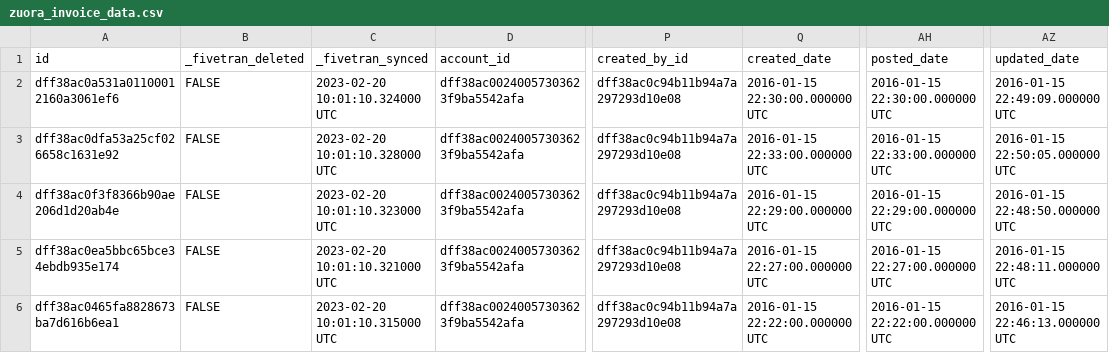
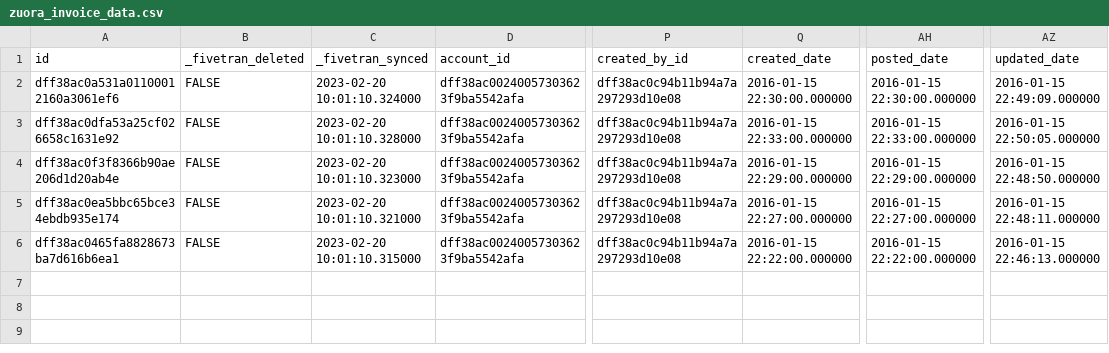
Before and after one commit to fivetran/dbt_zuora_source, a CSV file: integration_tests/seeds/zuora_invoice_data.csv, drawn as a sheet; only a part is shown, gaps mark what is left out; the diff names each change by its address in the sheet, - before the commit and + after, or states it on an @@ line.

```diff
--- a/integration_tests/seeds/zuora_invoice_data.csv
+++ b/integration_tests/seeds/zuora_invoice_data.csv
-C2 (_fivetran_synced): 2023-02-20 10:01:10.324000 UTC
+C2 (_fivetran_synced): 2023-02-20 10:01:10.324000
-Q2 (created_date): 2016-01-15 22:30:00.000000 UTC
+Q2 (created_date): 2016-01-15 22:30:00.000000
-AH2 (posted_date): 2016-01-15 22:30:00.000000 UTC
+AH2 (posted_date): 2016-01-15 22:30:00.000000
-AZ2 (updated_date): 2016-01-15 22:49:09.000000 UTC
+AZ2 (updated_date): 2016-01-15 22:49:09.000000
-C3 (_fivetran_synced): 2023-02-20 10:01:10.328000 UTC
+C3 (_fivetran_synced): 2023-02-20 10:01:10.328000
-Q3 (created_date): 2016-01-15 22:33:00.000000 UTC
+Q3 (created_date): 2016-01-15 22:33:00.000000
-AH3 (posted_date): 2016-01-15 22:33:00.000000 UTC
+AH3 (posted_date): 2016-01-15 22:33:00.000000
-AZ3 (updated_date): 2016-01-15 22:50:05.000000 UTC
+AZ3 (updated_date): 2016-01-15 22:50:05.000000
-C4 (_fivetran_synced): 2023-02-20 10:01:10.323000 UTC
+C4 (_fivetran_synced): 2023-02-20 10:01:10.323000
-Q4 (created_date): 2016-01-15 22:29:00.000000 UTC
+Q4 (created_date): 2016-01-15 22:29:00.000000
-AH4 (posted_date): 2016-01-15 22:29:00.000000 UTC
+AH4 (posted_date): 2016-01-15 22:29:00.000000
-AZ4 (updated_date): 2016-01-15 22:48:50.000000 UTC
+AZ4 (updated_date): 2016-01-15 22:48:50.000000
-C5 (_fivetran_synced): 2023-02-20 10:01:10.321000 UTC
+C5 (_fivetran_synced): 2023-02-20 10:01:10.321000
-Q5 (created_date): 2016-01-15 22:27:00.000000 UTC
+Q5 (created_date): 2016-01-15 22:27:00.000000
-AH5 (posted_date): 2016-01-15 22:27:00.000000 UTC
+AH5 (posted_date): 2016-01-15 22:27:00.000000
-AZ5 (updated_date): 2016-01-15 22:48:11.000000 UTC
+AZ5 (updated_date): 2016-01-15 22:48:11.000000
-C6 (_fivetran_synced): 2023-02-20 10:01:10.315000 UTC
+C6 (_fivetran_synced): 2023-02-20 10:01:10.315000
-Q6 (created_date): 2016-01-15 22:22:00.000000 UTC
+Q6 (created_date): 2016-01-15 22:22:00.000000
-AH6 (posted_date): 2016-01-15 22:22:00.000000 UTC
+AH6 (posted_date): 2016-01-15 22:22:00.000000
-AZ6 (updated_date): 2016-01-15 22:46:13.000000 UTC
+AZ6 (updated_date): 2016-01-15 22:46:13.000000
```
Also changed, not shown: integration_tests/seeds/zuora_invoice_item_data.csv, integration_tests/seeds/zuora_payment_method_data.csv, 21 other files.
